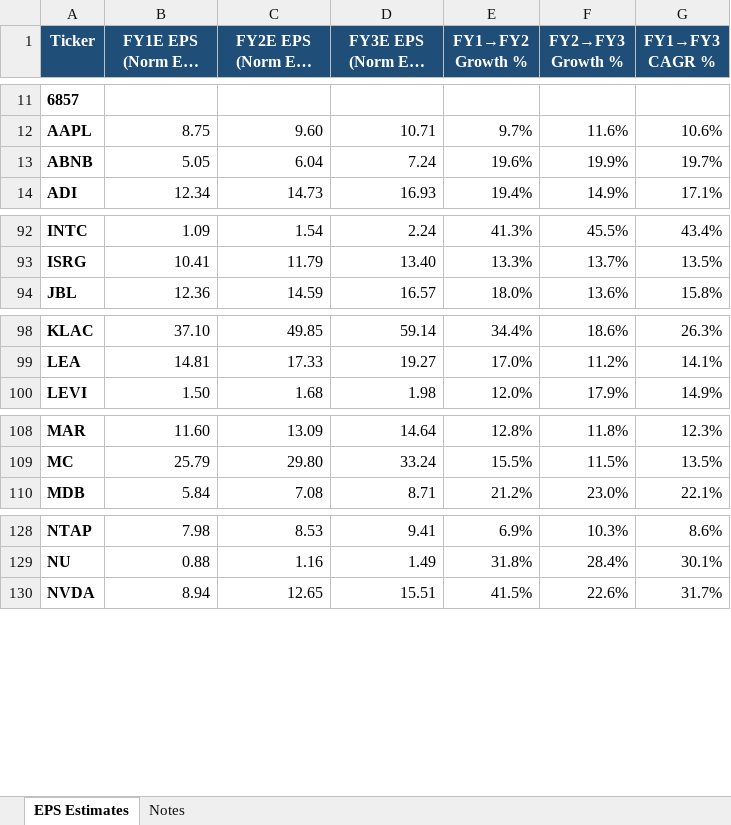
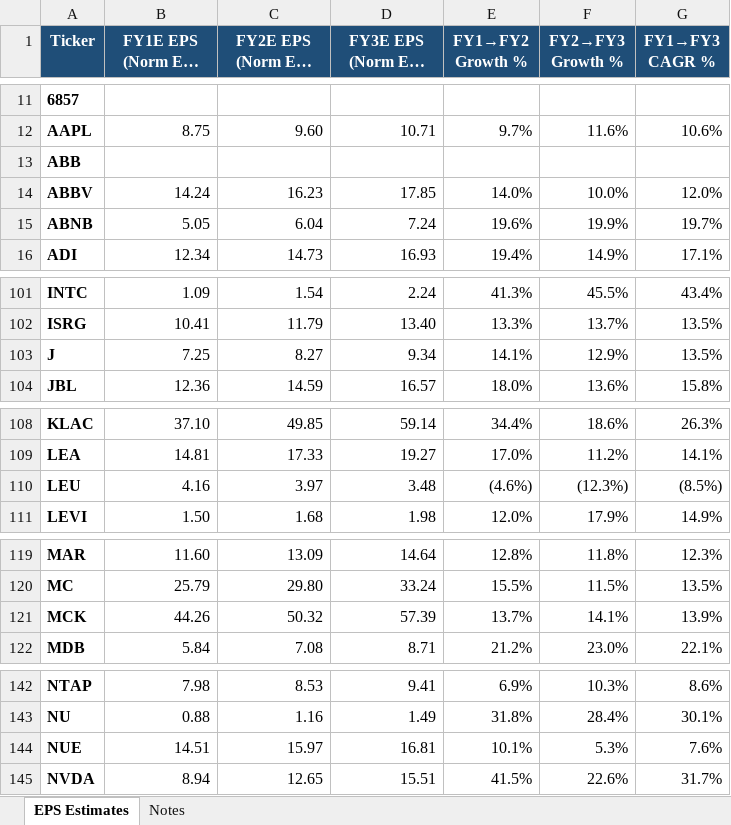
Before and after one commit to keigoks-ivan/financial-analysis-bot, an Excel workbook: data/eps-estimates/DD_universe_EPS_estimates_20260525.xlsx, sheet EPS Estimates, drawn as a sheet; only a part is shown, gaps mark what is left out; long unchanged cells end in …; values as stored, in another font and other column widths than the file's, no borders; charts and pictures and conditional formats not drawn; the diff covers the shown part only; the diff names each change by its address in the sheet, - before the commit and + after, or states it on an @@ line.

```diff
--- a/data/eps-estimates/DD_universe_EPS_estimates_20260525.xlsx (sheet EPS Estimates)
+++ b/data/eps-estimates/DD_universe_EPS_estimates_20260525.xlsx (sheet EPS Estimates)
+row 13: ABB
+row 14: ABBV | 14.24 | 16.23 | 17.85 | 14.0% | 10.0% | 12.0%
+row 103: J | 7.25 | 8.27 | 9.34 | 14.1% | 12.9% | 13.5%
+row 110: LEU | 4.16 | 3.97 | 3.48 | (4.6%) | (12.3%) | (8.5%)
+row 121: MCK | 44.26 | 50.32 | 57.39 | 13.7% | 14.1% | 13.9%
+row 144: NUE | 14.51 | 15.97 | 16.81 | 10.1% | 5.3% | 7.6%
```
Also changed, not shown: 18 added rows elsewhere in this sheet, sheet Notes, formulas that keep their value, 3 other files.
